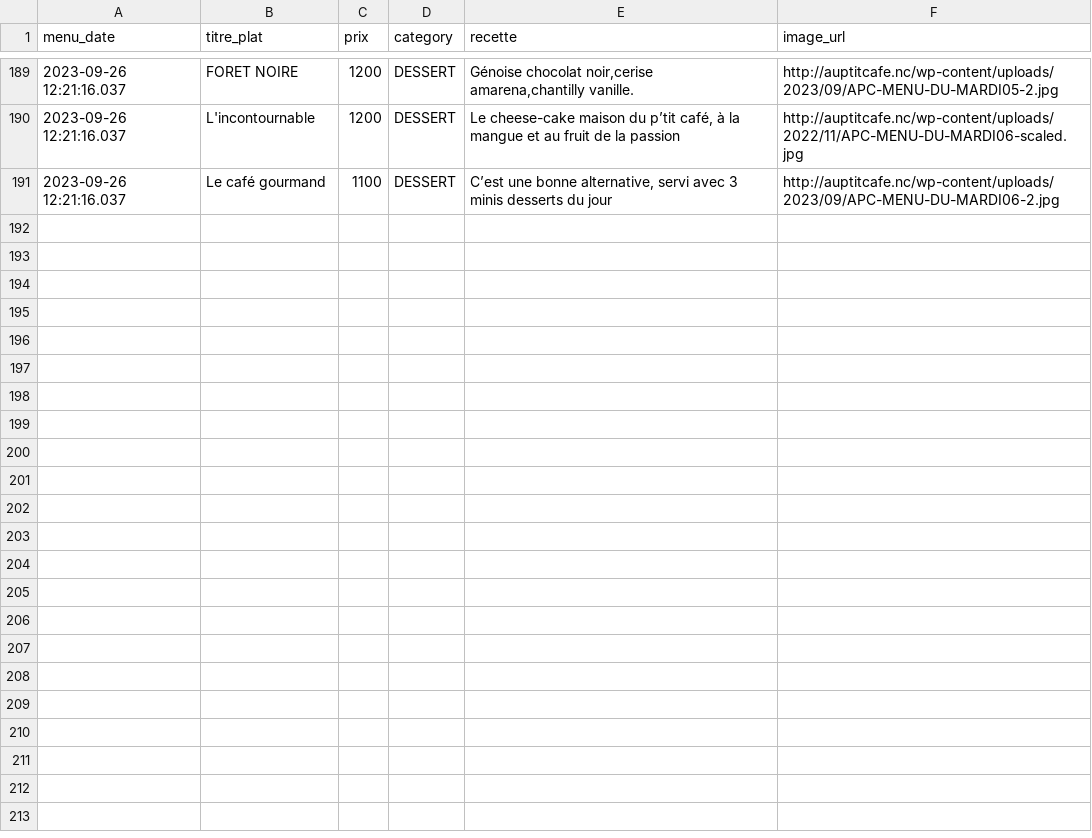
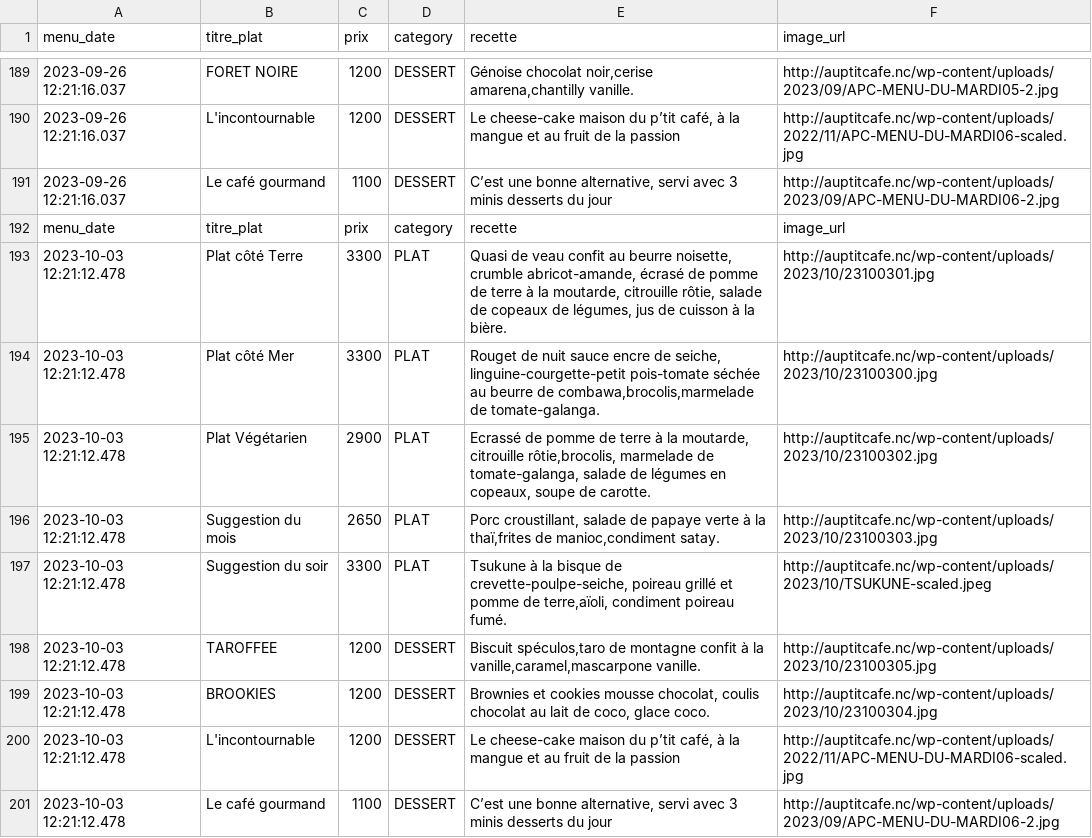
Before and after one commit to adriens/auptitcafe-data, a CSV file: data/menus_hist.csv, drawn as a sheet; only a part is shown, gaps mark what is left out; the diff names each change by its address in the sheet, - before the commit and + after, or states it on an @@ line.

Commit message:
🔁 Daily snapshot des menus 📜, cf #1

```diff
--- a/data/menus_hist.csv
+++ b/data/menus_hist.csv
+row 192: menu_date | titre_plat | prix | category | recette | image_url
+row 193: 2023-10-03 12:21:12.478 | Plat côté Terre | 3300 | PLAT | Quasi de veau confit au beurre noisette, crumble abricot-amande, écrasé de pomme de terre à la moutarde, citrouille rôtie, salade de copeaux de légumes, jus de cuisson à la bière. | http://auptitcafe.nc/wp-content/uploads/2023/10/23100301.jpg
+row 194: 2023-10-03 12:21:12.478 | Plat côté Mer | 3300 | PLAT | Rouget de nuit sauce encre de seiche, linguine-courgette-petit pois-tomate séchée au beurre de combawa,brocolis,marmelade de tomate-galanga. | http://auptitcafe.nc/wp-content/uploads/2023/10/23100300.jpg
+row 195: 2023-10-03 12:21:12.478 | Plat Végétarien | 2900 | PLAT | Ecrassé de pomme de terre à la moutarde, citrouille rôtie,brocolis, marmelade de tomate-galanga, salade de légumes en copeaux, soupe de carotte. | http://auptitcafe.nc/wp-content/uploads/2023/10/23100302.jpg
+row 196: 2023-10-03 12:21:12.478 | Suggestion du mois | 2650 | PLAT | Porc croustillant, salade de papaye verte à la thaï,frites de manioc,condiment satay. | http://auptitcafe.nc/wp-content/uploads/2023/10/23100303.jpg
+row 197: 2023-10-03 12:21:12.478 | Suggestion du soir | 3300 | PLAT | Tsukune à la bisque de crevette-poulpe-seiche, poireau grillé et pomme de terre,aïoli, condiment poireau fumé. | http://auptitcafe.nc/wp-content/uploads/2023/10/TSUKUNE-scaled.jpeg
+row 198: 2023-10-03 12:21:12.478 | TAROFFEE | 1200 | DESSERT | Biscuit spéculos,taro de montagne confit à la vanille,caramel,mascarpone vanille. | http://auptitcafe.nc/wp-content/uploads/2023/10/23100305.jpg
+row 199: 2023-10-03 12:21:12.478 | BROOKIES | 1200 | DESSERT | Brownies et cookies mousse chocolat, coulis chocolat au lait de coco, glace coco. | http://auptitcafe.nc/wp-content/uploads/2023/10/23100304.jpg
+row 200: 2023-10-03 12:21:12.478 | L'incontournable | 1200 | DESSERT | Le cheese-cake maison du p’tit café, à la mangue et au fruit de la passion | http://auptitcafe.nc/wp-content/uploads/2022/11/APC-MENU-DU-MARDI06-scaled.jpg
+row 201: 2023-10-03 12:21:12.478 | Le café gourmand | 1100 | DESSERT | C’est une bonne alternative, servi avec 3 minis desserts du jour | http://auptitcafe.nc/wp-content/uploads/2023/09/APC-MENU-DU-MARDI06-2.jpg
```
Also changed, not shown: data/current_menus.csv, data/current_menus_headers.csv.
